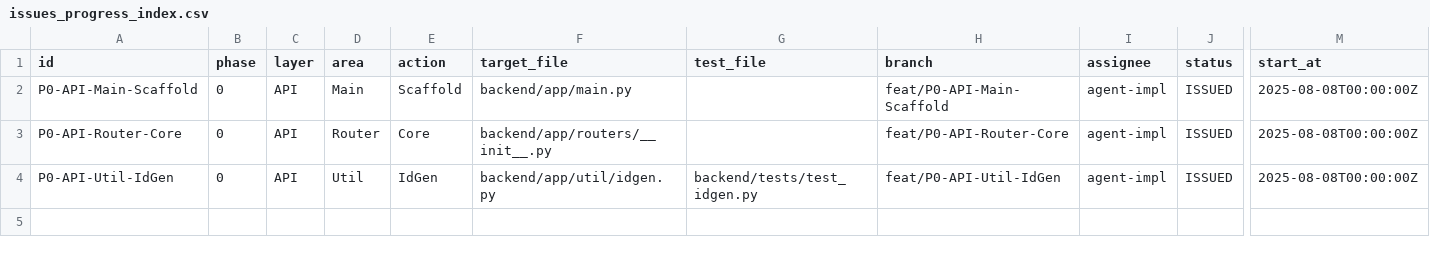
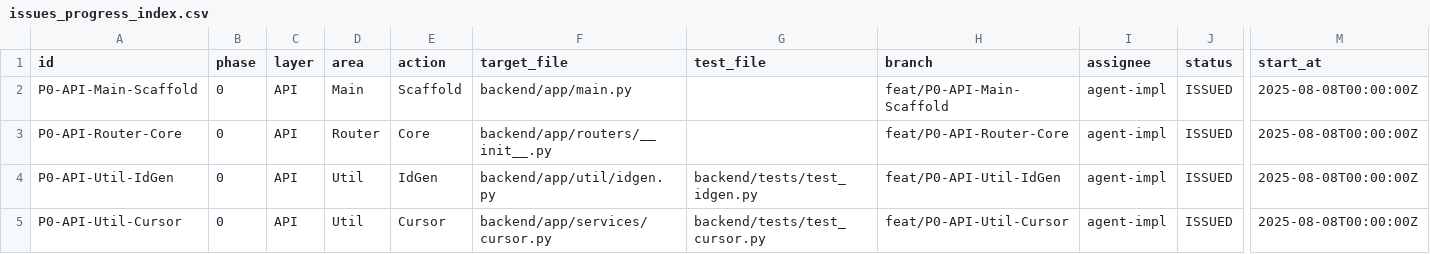
Before and after one commit to yutaro0915/Q-APP-V2, a CSV file: docs/issues_progress_index.csv, drawn as a sheet; only a part is shown, gaps mark what is left out; rows hold the shown columns only; the diff names each change by its address in the sheet, - before the commit and + after, or states it on an @@ line.

Commit message:
chore: P0-API-Util-Cursor をCSVに追加 (status=ISSUED, issue=#19)

```diff
--- a/docs/issues_progress_index.csv
+++ b/docs/issues_progress_index.csv
+row 5: P0-API-Util-Cursor | 0 | API | Util | Cursor | backend/app/services/cursor.py | backend/tests/test_cursor.py | feat/P0-API-Util-Cursor | agent-impl | ISSUED | 2025-08-08T00:00:00Z
```
